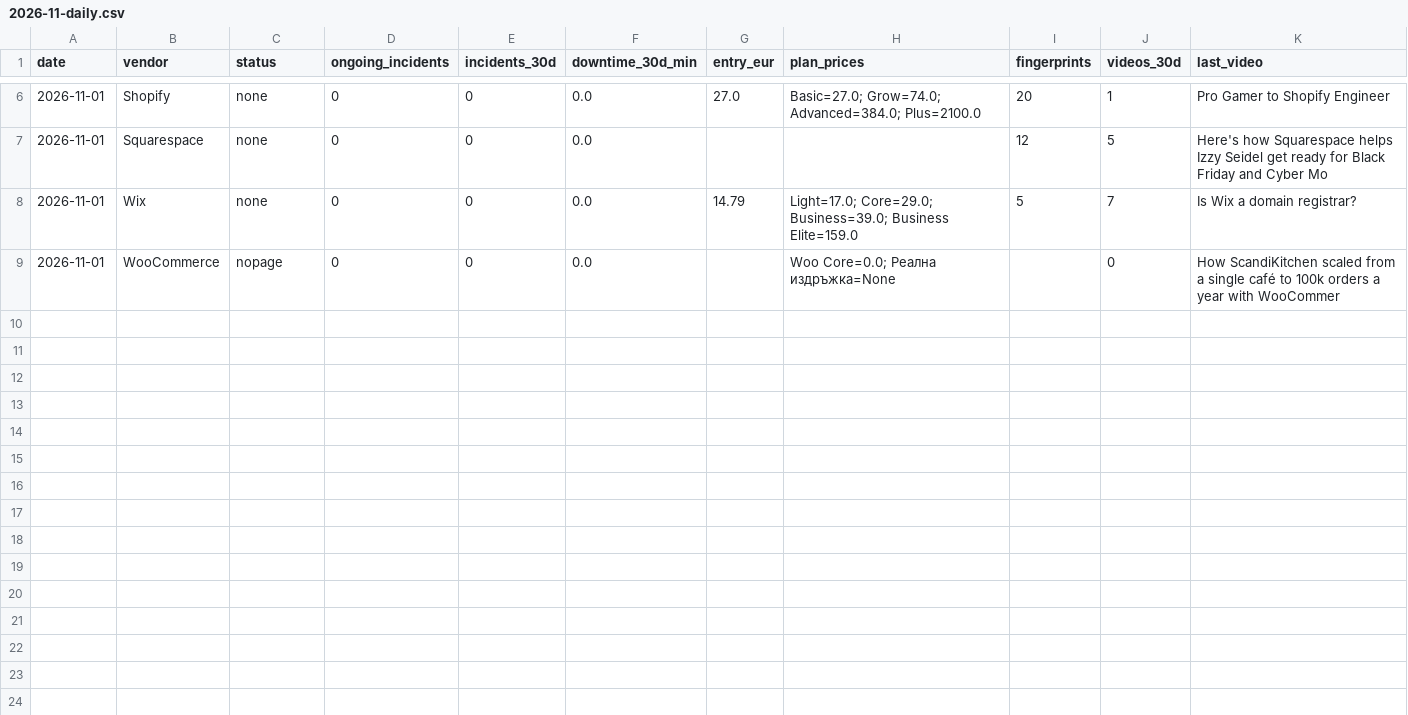
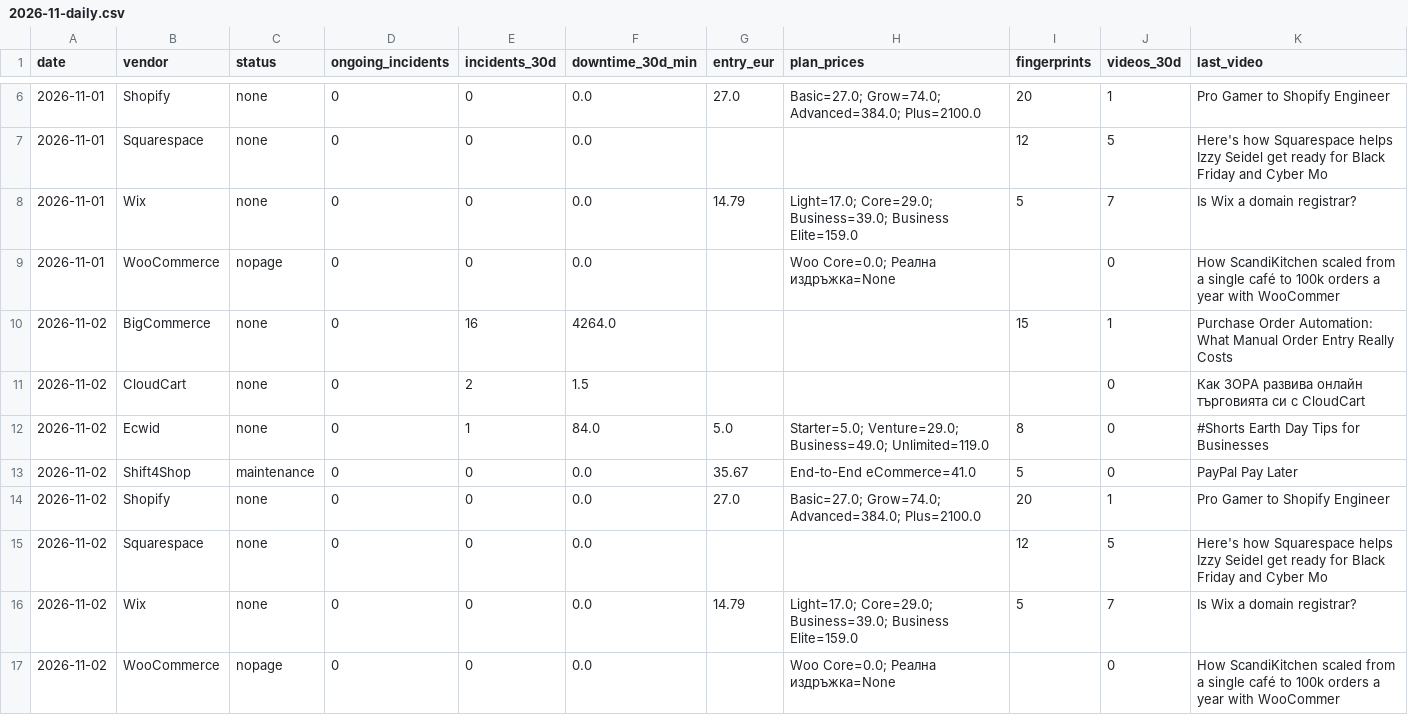
Before and after one commit to Emo-999/ecommerce-intelligence, a CSV file: exports/2026-11-daily.csv, drawn as a sheet; only a part is shown, gaps mark what is left out; the diff names each change by its address in the sheet, - before the commit and + after, or states it on an @@ line.

Commit message:
chore: daily intel update [skip ci]

```diff
--- a/exports/2026-11-daily.csv
+++ b/exports/2026-11-daily.csv
+row 10: 2026-11-02 | BigCommerce | none | 0 | 16 | 4264.0 |  |  | 15 | 1 | Purchase Order Automation: What Manual Order Entry Really Costs
+row 11: 2026-11-02 | CloudCart | none | 0 | 2 | 1.5 |  |  |  | 0 | Как ЗОРА развива онлайн търговията си с CloudCart
+row 12: 2026-11-02 | Ecwid | none | 0 | 1 | 84.0 | 5.0 | Starter=5.0; Venture=29.0; Business=49.0; Unlimited=119.0 | 8 | 0 | #Shorts Earth Day Tips for Businesses
+row 13: 2026-11-02 | Shift4Shop | maintenance | 0 | 0 | 0.0 | 35.67 | End-to-End eCommerce=41.0 | 5 | 0 | PayPal Pay Later
+row 14: 2026-11-02 | Shopify | none | 0 | 0 | 0.0 | 27.0 | Basic=27.0; Grow=74.0; Advanced=384.0; Plus=2100.0 | 20 | 1 | Pro Gamer to Shopify Engineer
+row 15: 2026-11-02 | Squarespace | none | 0 | 0 | 0.0 |  |  | 12 | 5 | Here's how Squarespace helps Izzy Seidel get ready for Black Friday and Cyber Mo
+row 16: 2026-11-02 | Wix | none | 0 | 0 | 0.0 | 14.79 | Light=17.0; Core=29.0; Business=39.0; Business Elite=159.0 | 5 | 7 | Is Wix a domain registrar?
+row 17: 2026-11-02 | WooCommerce | nopage | 0 | 0 | 0.0 |  | Woo Core=0.0; Реална издръжка=None |  | 0 | How ScandiKitchen scaled from a single café to 100k orders a year with WooCommer
```
Also changed, not shown: exports/2026-11-summary.csv, 10 other files.
